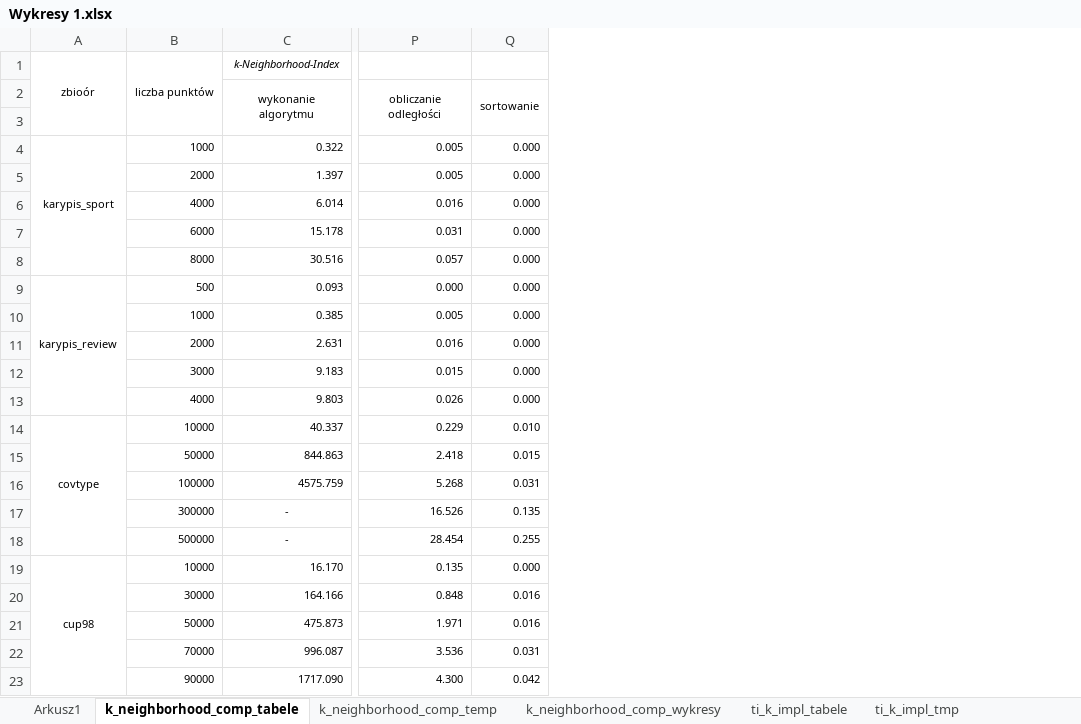
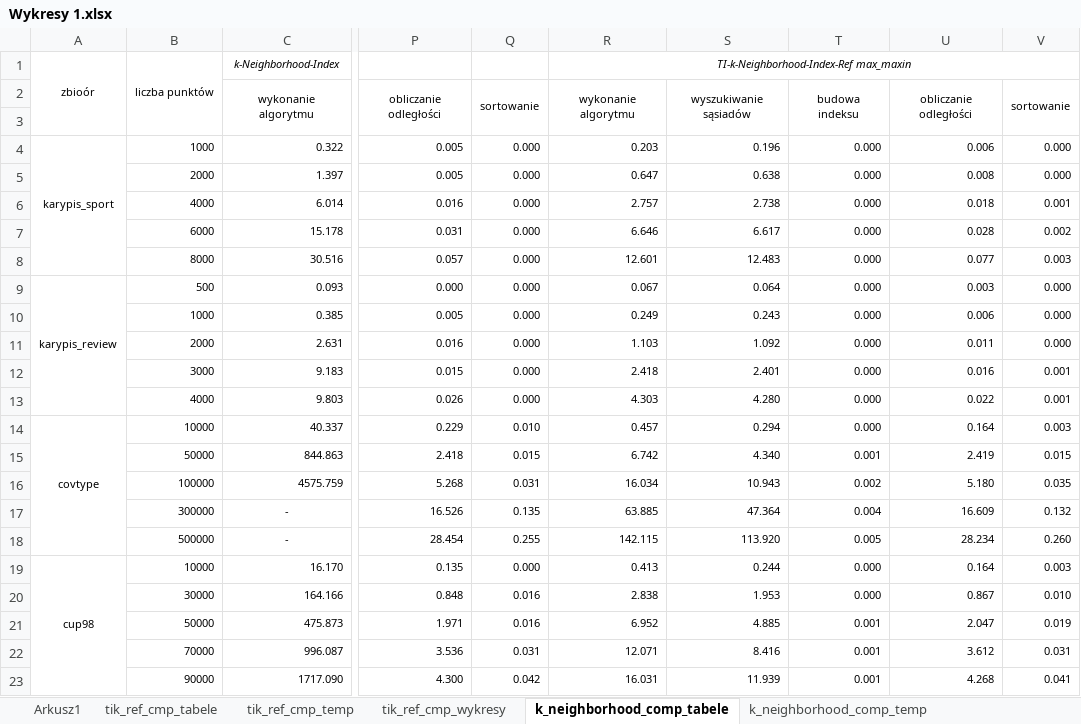
Before and after one commit to bjanczak/mgr, an Excel workbook: documents/Wykresy 1.xlsx, sheet k_neighborhood_comp_tabele, drawn as a sheet; only a part is shown, gaps mark what is left out; values as stored, in another font and other column widths than the file's, no borders; the diff names each change by its address in the sheet, - before the commit and + after, or states it on an @@ line.

```diff
--- a/documents/Wykresy 1.xlsx (sheet k_neighborhood_comp_tabele)
+++ b/documents/Wykresy 1.xlsx (sheet k_neighborhood_comp_tabele)
+sheet tab: tik_ref_cmp_tabele
+sheet tab: tik_ref_cmp_temp
+sheet tab: tik_ref_cmp_wykresy
+column R, rows 1-23: TI-k-Neighborhood-Index-Ref max_maxin | wykonanie algorytmu |  | 0.203 | 0.647 | 2.757 | 6.646 | 12.601 | 0.067 | 0.249 | 1.103 | 2.418 | 4.303 | 0.457 | 6.742 | 16.034 | 63.885 | 142.115 | 0.413 | 2.838 | 6.952 | 12.071 | 16.031
+column S, rows 2-23: wyszukiwanie sąsiadów |  | 0.196 | 0.638 | 2.738 | 6.617 | 12.483 | 0.064 | 0.243 | 1.092 | 2.401 | 4.280 | 0.294 | 4.340 | 10.943 | 47.364 | 113.920 | 0.244 | 1.953 | 4.885 | 8.416 | 11.939
+column T, rows 2-23: budowa indeksu |  | 0.000 | 0.000 | 0.000 | 0.000 | 0.000 | 0.000 | 0.000 | 0.000 | 0.000 | 0.000 | 0.000 | 0.001 | 0.002 | 0.004 | 0.005 | 0.000 | 0.000 | 0.001 | 0.001 | 0.001
+column U, rows 2-23: obliczanie odległości |  | 0.006 | 0.008 | 0.018 | 0.028 | 0.077 | 0.003 | 0.006 | 0.011 | 0.016 | 0.022 | 0.164 | 2.419 | 5.180 | 16.609 | 28.234 | 0.164 | 0.867 | 2.047 | 3.612 | 4.268
+column V, rows 2-23: sortowanie |  | 0.000 | 0.000 | 0.001 | 0.002 | 0.003 | 0.000 | 0.000 | 0.000 | 0.001 | 0.001 | 0.003 | 0.015 | 0.035 | 0.132 | 0.260 | 0.003 | 0.010 | 0.019 | 0.031 | 0.041
```
Also changed, not shown: sheet Arkusz1, sheet ti_k_impl_tabele, sheet ti_k_rep_tabele, charts or pictures, documents/Wykresy 2.xlsx.
